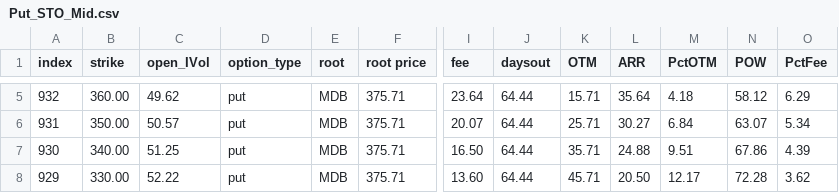
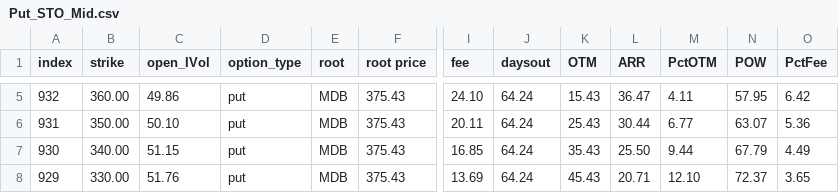
Before and after one commit to snarfed/POWMax_Tonka_Prdtn, a CSV file: Put_STO_Mid.csv, drawn as a sheet; only a part is shown, gaps mark what is left out; the diff covers the shown part only; the diff names each change by its address in the sheet, - before the commit and + after, or states it on an @@ line.

```diff
--- a/Put_STO_Mid.csv
+++ b/Put_STO_Mid.csv
-C5 (open_IVol): 49.62
+C5 (open_IVol): 49.86
-F5:F8 (root price): 375.71
+F5:F8 (root price): 375.43
-I5 (fee): 23.64
+I5 (fee): 24.10
-J5:J8 (daysout): 64.44
+J5:J8 (daysout): 64.24
-K5 (OTM): 15.71
+K5 (OTM): 15.43
-L5 (ARR): 35.64
+L5 (ARR): 36.47
-M5 (PctOTM): 4.18
+M5 (PctOTM): 4.11
-N5 (POW): 58.12
+N5 (POW): 57.95
-O5 (PctFee): 6.29
+O5 (PctFee): 6.42
-C6 (open_IVol): 50.57
+C6 (open_IVol): 50.10
-I6 (fee): 20.07
+I6 (fee): 20.11
-K6 (OTM): 25.71
+K6 (OTM): 25.43
-L6 (ARR): 30.27
+L6 (ARR): 30.44
-M6 (PctOTM): 6.84
+M6 (PctOTM): 6.77
-O6 (PctFee): 5.34
+O6 (PctFee): 5.36
-C7 (open_IVol): 51.25
+C7 (open_IVol): 51.15
-I7 (fee): 16.50
+I7 (fee): 16.85
-K7 (OTM): 35.71
+K7 (OTM): 35.43
-L7 (ARR): 24.88
+L7 (ARR): 25.50
-M7 (PctOTM): 9.51
+M7 (PctOTM): 9.44
-N7 (POW): 67.86
+N7 (POW): 67.79
-O7 (PctFee): 4.39
+O7 (PctFee): 4.49
-C8 (open_IVol): 52.22
+C8 (open_IVol): 51.76
-I8 (fee): 13.60
+I8 (fee): 13.69
-K8 (OTM): 45.71
+K8 (OTM): 45.43
-L8 (ARR): 20.50
+L8 (ARR): 20.71
-M8 (PctOTM): 12.17
+M8 (PctOTM): 12.10
-N8 (POW): 72.28
+N8 (POW): 72.37
-O8 (PctFee): 3.62
+O8 (PctFee): 3.65
```
Also changed, not shown: 1 added row and 81 edited cells elsewhere in this file, Call_STO_Mid.csv, Call_STO_Short.csv, 8 other files.
